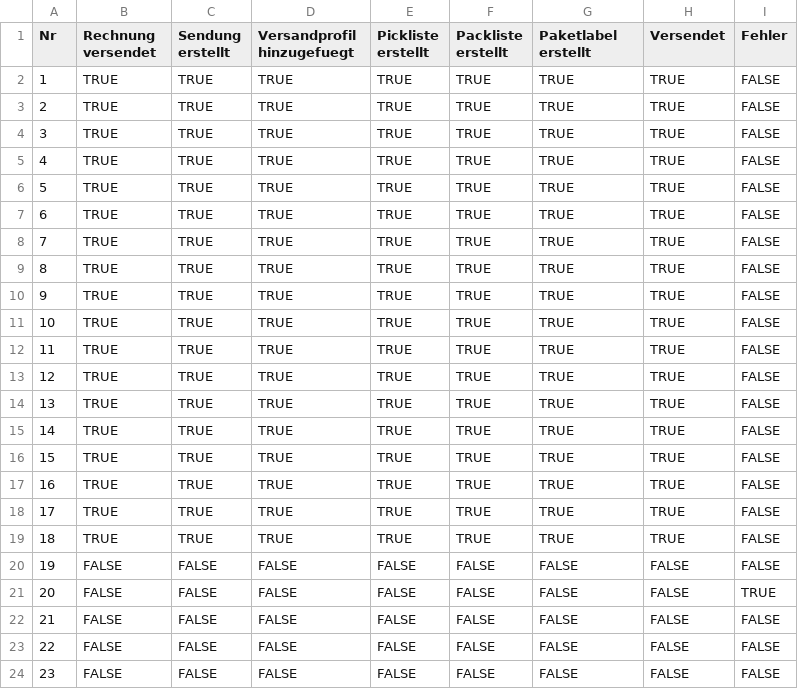
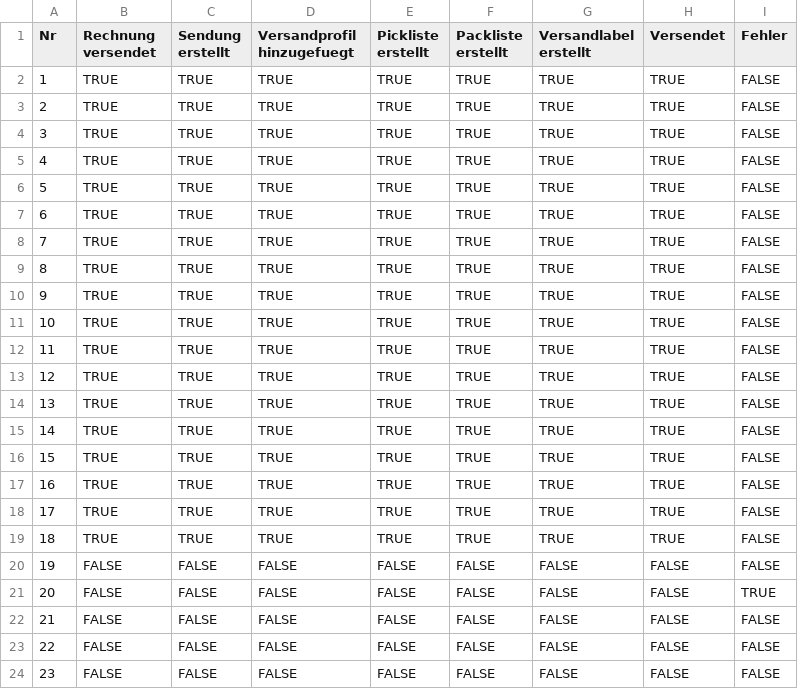
Before and after one commit to goneplaying/easybill, a CSV file: src/assets/tables/checklisten.csv, drawn as a sheet.

Commit message:
Fix parsing of Versandlabel erstellt column from checklisten.csv

```diff
--- a/src/assets/tables/checklisten.csv
+++ b/src/assets/tables/checklisten.csv
@@ -1,2 +1,2 @@
-Nr,Rechnung versendet,Sendung erstellt,Versandprofil hinzugefuegt,Pickliste erstellt,Packliste erstellt,Paketlabel erstellt,Versendet,Fehler
+Nr,Rechnung versendet,Sendung erstellt,Versandprofil hinzugefuegt,Pickliste erstellt,Packliste erstellt,Versandlabel erstellt,Versendet,Fehler
 1,TRUE,TRUE,TRUE,TRUE,TRUE,TRUE,TRUE,FALSE
```
Also changed, not shown: src/assets/tables/bestellungen.csv, 1 other file.
